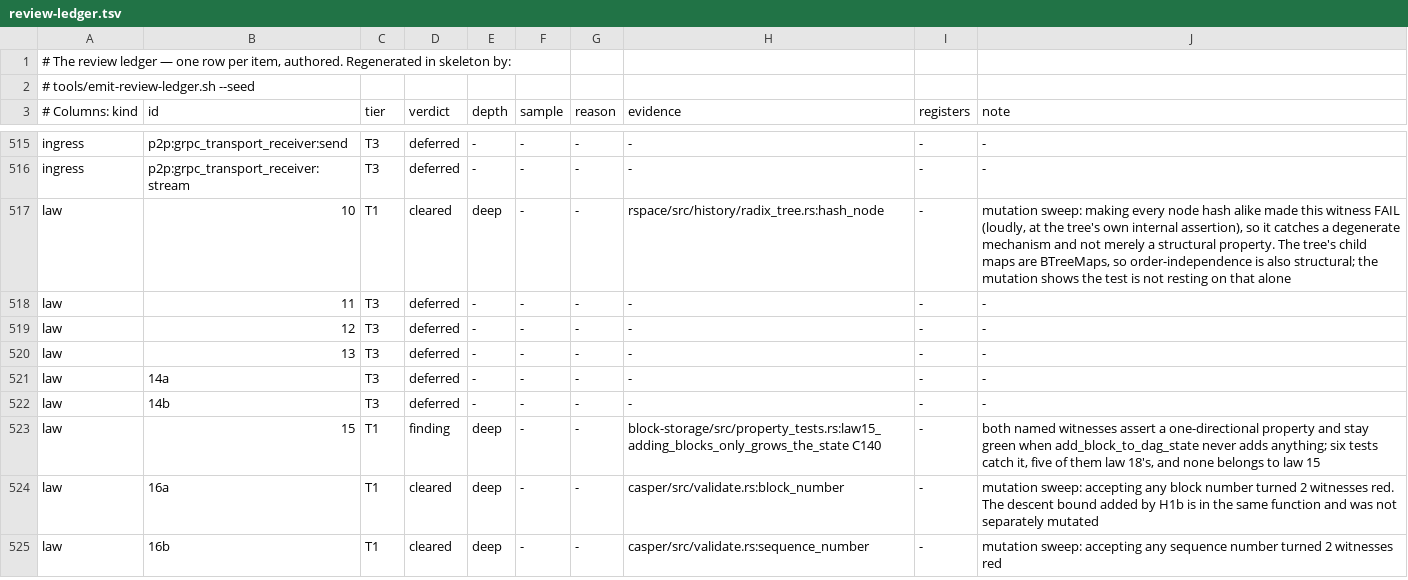
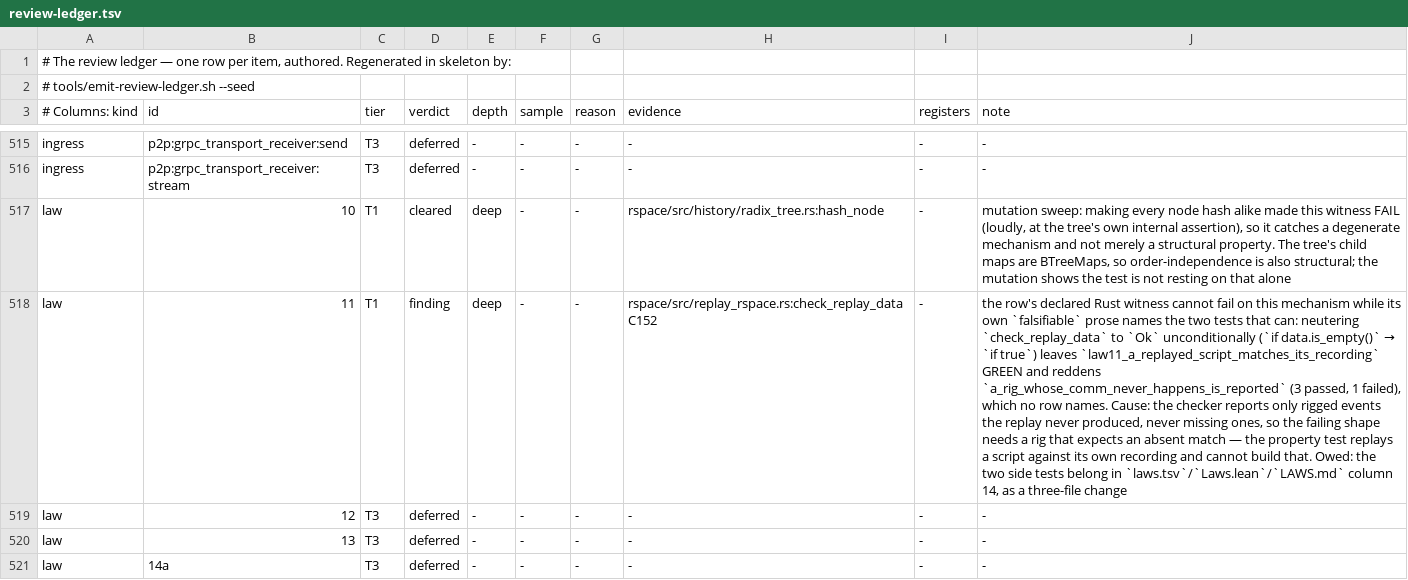
Before and after one commit to aixaria0/rchain-rust, a TSV file: spec/review-ledger.tsv, drawn as a sheet; only a part is shown, gaps mark what is left out; the shorter side is filled out with more unchanged rows; the diff names each change by its address in the sheet, - before the commit and + after, or states it on an @@ line.

```diff
--- a/spec/review-ledger.tsv
+++ b/spec/review-ledger.tsv
-C518 (tier): T3
+C518 (tier): T1
-D518 (verdict): deferred
+D518 (verdict): finding
-E518 (depth): -
+E518 (depth): deep
-H518 (evidence): -
+H518 (evidence): rspace/src/replay_rspace.rs:check_replay_data C152
@@ J518 (note): - → the row's declared Rust witness cannot fail on this mechanism while its own `falsifiable` prose names the two tests that can: neutering `check_replay_data` to `Ok` unconditionally (`if data.is_empty()` → `if true`) leaves `law11_a_replayed_script_matches_its_recording` GREEN and reddens `a_rig_whose_comm_never_happens_is_reported` (3 passed, 1 failed), which no row names. Cause: the checker reports only rigged events the replay never produced, never missing ones, so the failing shape needs a rig that expects an absent match — the property test replays a script against its own recording and cannot build that. Owed: the two side tests belong in `laws.tsv`/`Laws.lean`/`LAWS.md` column 14, as a three-file change @@
```
Also changed, not shown: 2 other files.
